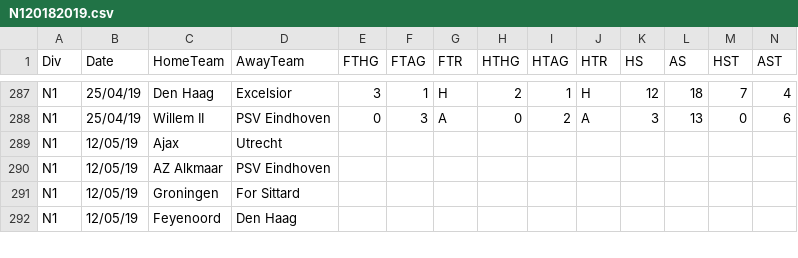
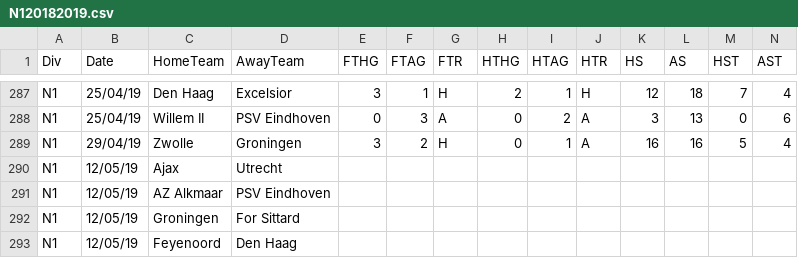
Before and after one commit to pjastam/r-bayesian-football-odds, a CSV file: data/N120182019.csv, drawn as a sheet; only a part is shown, gaps mark what is left out; rows hold the shown columns only; the diff names each change by its address in the sheet, - before the commit and + after, or states it on an @@ line.

Commit message:
Fixed missing record
The total amount of records in the file was one less than 306, which is the total number of matches in one football season.

```diff
--- a/data/N120182019.csv
+++ b/data/N120182019.csv
+row 289: N1 | 29/04/19 | Zwolle | Groningen | 3 | 2 | H | 0 | 1 | A | 16 | 16 | 5 | 4
```
